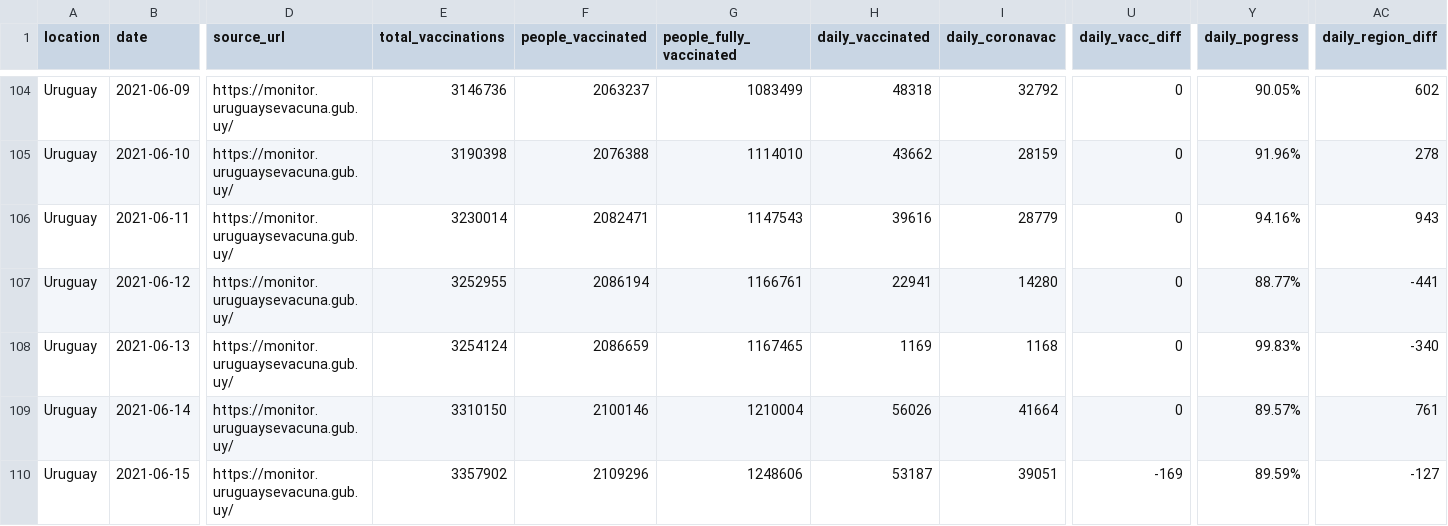
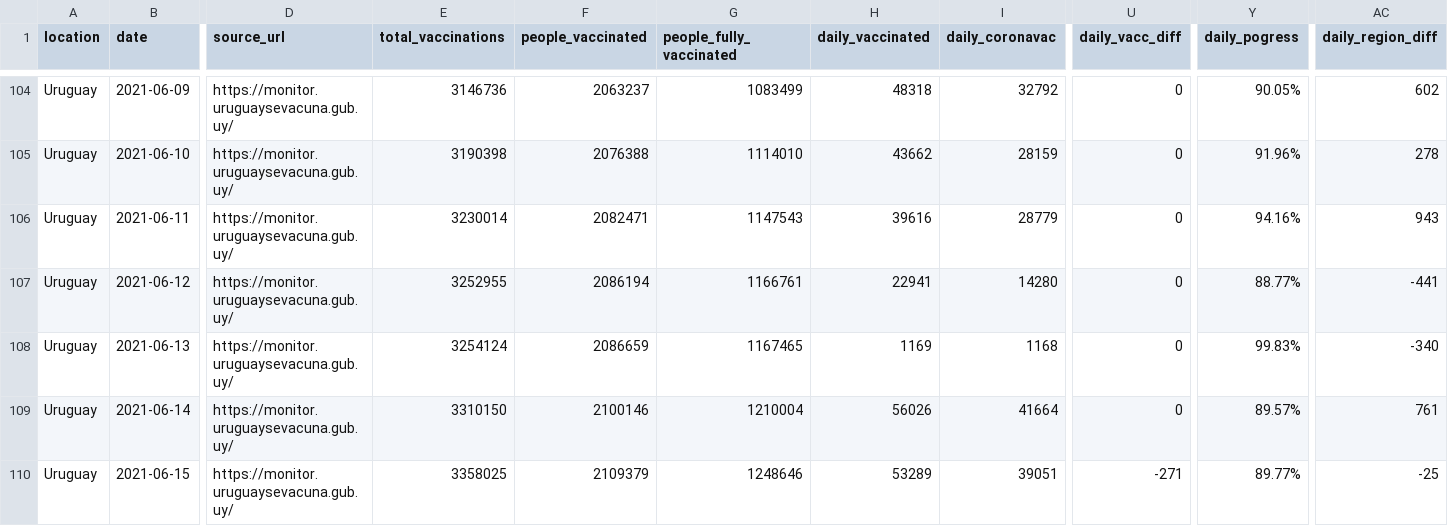
Before and after one commit to 3dgiordano/covid-19-uy-vacc-data, a CSV file: data/Uruguay.csv, drawn as a sheet; only a part is shown, gaps mark what is left out; the diff names each change by its address in the sheet, - before the commit and + after, or states it on an @@ line.

```diff
--- a/data/Uruguay.csv
+++ b/data/Uruguay.csv
-E110 (total_vaccinations): 3357902
+E110 (total_vaccinations): 3358025
-F110 (people_vaccinated): 2109296
+F110 (people_vaccinated): 2109379
-G110 (people_fully_vaccinated): 1248606
+G110 (people_fully_vaccinated): 1248646
-H110 (daily_vaccinated): 53187
+H110 (daily_vaccinated): 53289
-U110 (daily_vacc_diff): -169
+U110 (daily_vacc_diff): -271
-Y110 (daily_pogress): 89.59%
+Y110 (daily_pogress): 89.77%
-AC110 (daily_region_diff): -127
+AC110 (daily_region_diff): -25
```
Also changed, not shown: 21 other files.
